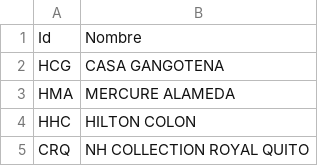
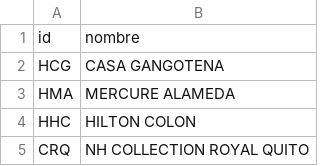
Before and after one commit to jsaraujo5081/material_curso_data_analytics, a CSV file: datasets/dic_hoteles.csv, drawn as a sheet; only a part is shown.

Commit message:
Sprint 8

```diff
--- a/datasets/dic_hoteles.csv
+++ b/datasets/dic_hoteles.csv
@@ -1,2 +1,2 @@
-Id,Nombre
+id,nombre
 HCG,CASA GANGOTENA
```
